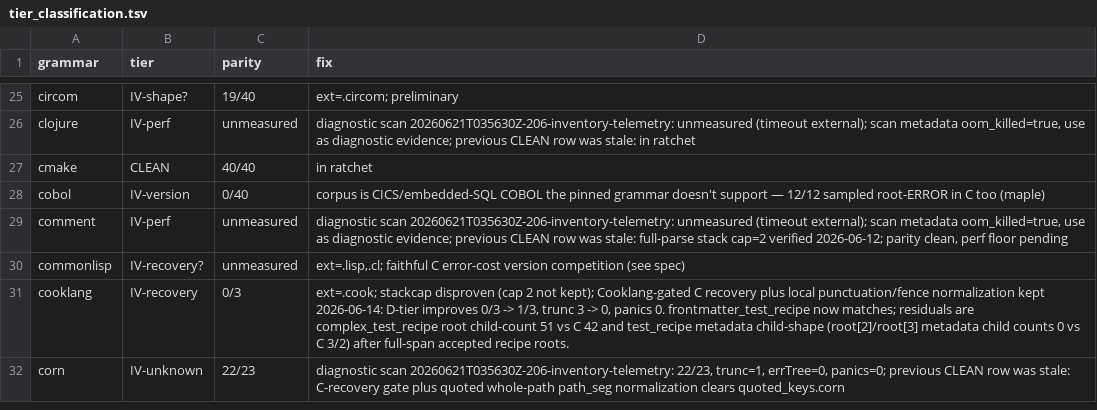
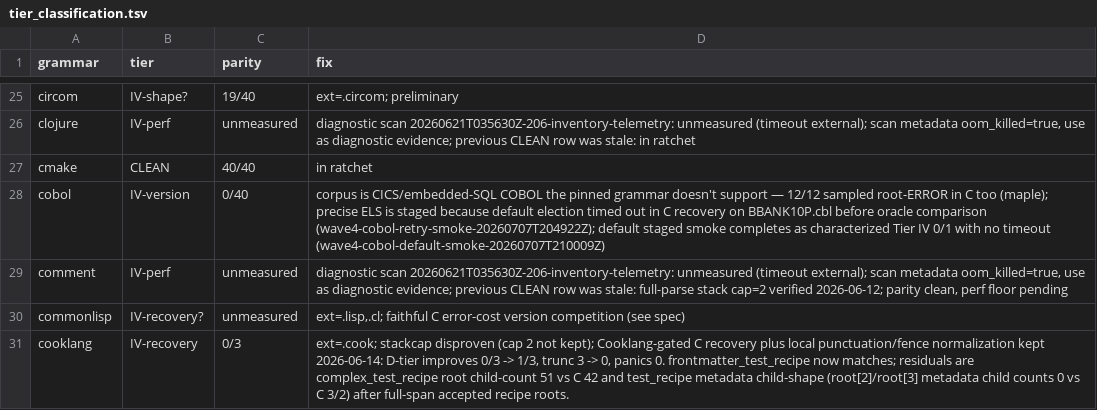
Before and after one commit to andypeng2015/gotreesitter, a TSV file: cgo_harness/tier_scan/tier_classification.tsv, drawn as a sheet; only a part is shown, gaps mark what is left out; the shorter side is filled out with more unchanged rows.

Commit message:
add(grammars, tier-scan): stage precise external lex states for Cobol grammar
- - Add staged `cobolExternalLexStates` table mirroring tree-sitter-cobol's parser states
- - Gate registration behind `cobol_precise_els` build tag to keep default behavior unmodified
- - Add regression tests to validate table contents, C-recovery gate capabilities, and LexMode index bounds
- - Add default-state tests to ensure Cobol remains unregistered unless build tag is active
- - Update tier-scan election inventories, metadata, and receipts to reflect Cobol's "staged precise ELS" status
- - Document staging rationale in tier notes (CICS corpus mismatch and unbounded recovery timeout on default election)

```diff
--- a/cgo_harness/tier_scan/tier_classification.tsv
+++ b/cgo_harness/tier_scan/tier_classification.tsv
@@ -27,3 +27,3 @@ clojure	IV-perf	unmeasured	diagnostic scan 20260621T035630Z-206-inventory-teleme
 cmake	CLEAN	40/40	in ratchet
-cobol	IV-version	0/40	corpus is CICS/embedded-SQL COBOL the pinned grammar doesn't support — 12/12 sampled root-ERROR in C too (maple)
+cobol	IV-version	0/40	corpus is CICS/embedded-SQL COBOL the pinned grammar doesn't support — 12/12 sampled root-ERROR in C too (maple); precise ELS is staged because default election timed out in C recovery on BBANK10P.cbl before oracle comparison (wave4-cobol-retry-smoke-20260707T204922Z); default staged smoke completes as characterized Tier IV 0/1 with no timeout (wave4-cobol-default-smoke-20260707T210009Z)
 comment	IV-perf	unmeasured	diagnostic scan 20260621T035630Z-206-inventory-telemetry: unmeasured (timeout external); scan metadata oom_killed=true, use as diagnostic evidence; previous CLEAN row was stale: full-parse stack cap=2 verified 2026-06-12; parity clean, perf floor pending
```
Also changed, not shown: 6 other files.
